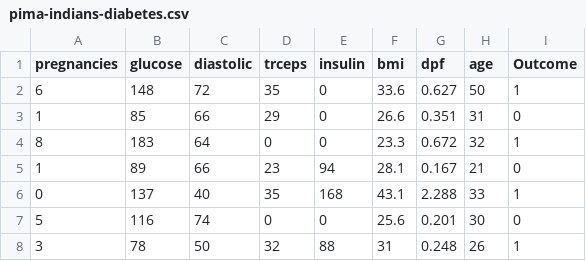
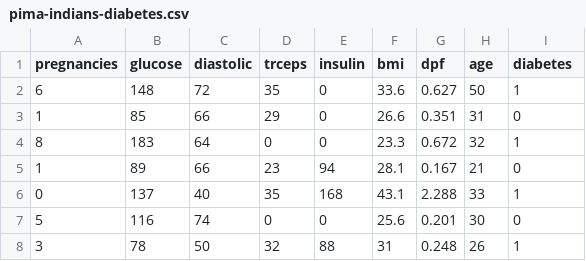
Before and after one commit to hyokwan/python-lecture, a CSV file: dataset/pima-indians-diabetes.csv, drawn as a sheet; only a part is shown.

```diff
--- a/dataset/pima-indians-diabetes.csv
+++ b/dataset/pima-indians-diabetes.csv
@@ -1,2 +1,2 @@
-pregnancies,glucose,diastolic,trceps,insulin,bmi,dpf,age, Outcome
+pregnancies,glucose,diastolic,trceps,insulin,bmi,dpf,age, diabetes
 6,148,72,35,0,33.6,0.627,50,1
```
